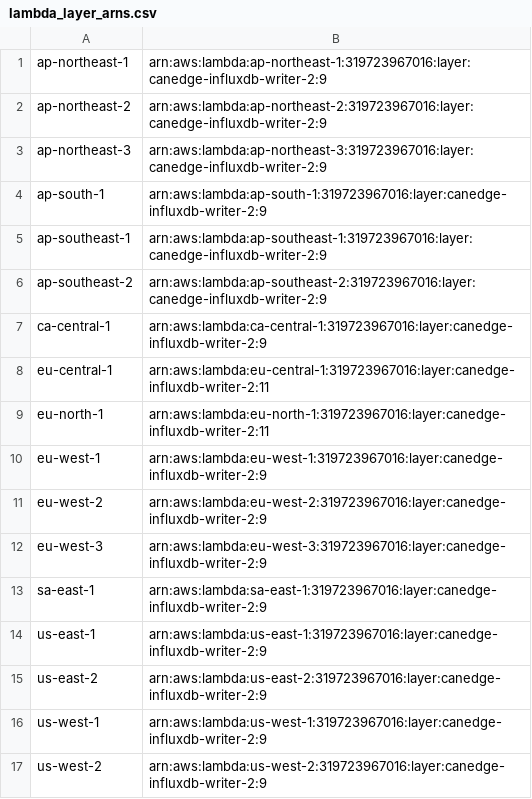
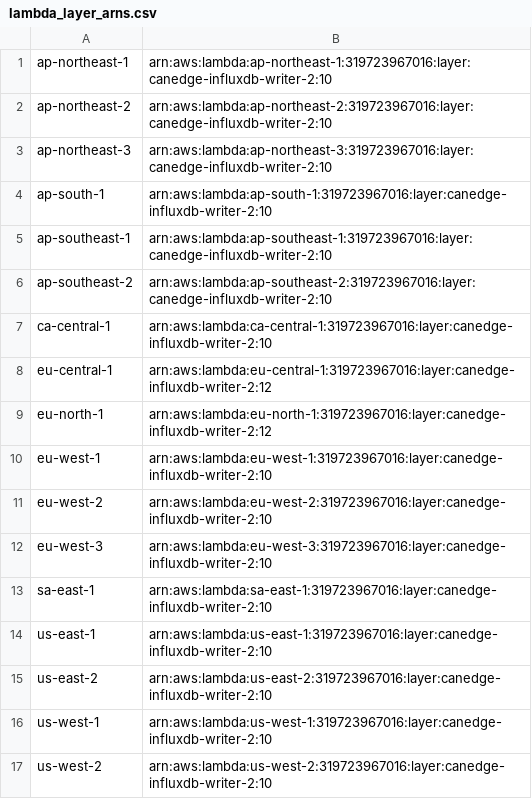
Before and after one commit to CSS-Electronics/canedge-influxdb-writer, a CSV file: deploy-aws-lambda/arn-layers/lambda_layer_arns.csv, drawn as a sheet.

Commit message:
Updated mdf-iter requirement to 2.0.5 to fix memory leak issue (incl. updated AWS Lambda ARN layers)

```diff
--- a/deploy-aws-lambda/arn-layers/lambda_layer_arns.csv
+++ b/deploy-aws-lambda/arn-layers/lambda_layer_arns.csv
@@ -1,17 +1,17 @@
-ap-northeast-1,arn:aws:lambda:ap-northeast-1:319723967016:layer:canedge-influxdb-writer-2:9
-ap-northeast-2,arn:aws:lambda:ap-northeast-2:319723967016:layer:canedge-influxdb-writer-2:9
-ap-northeast-3,arn:aws:lambda:ap-northeast-3:319723967016:layer:canedge-influxdb-writer-2:9
-ap-south-1,arn:aws:lambda:ap-south-1:319723967016:layer:canedge-influxdb-writer-2:9
-ap-southeast-1,arn:aws:lambda:ap-southeast-1:319723967016:layer:canedge-influxdb-writer-2:9
-ap-southeast-2,arn:aws:lambda:ap-southeast-2:319723967016:layer:canedge-influxdb-writer-2:9
-ca-central-1,arn:aws:lambda:ca-central-1:319723967016:layer:canedge-influxdb-writer-2:9
-eu-central-1,arn:aws:lambda:eu-central-1:319723967016:layer:canedge-influxdb-writer-2:11
-eu-north-1,arn:aws:lambda:eu-north-1:319723967016:layer:canedge-influxdb-writer-2:11
-eu-west-1,arn:aws:lambda:eu-west-1:319723967016:layer:canedge-influxdb-writer-2:9
-eu-west-2,arn:aws:lambda:eu-west-2:319723967016:layer:canedge-influxdb-writer-2:9
-eu-west-3,arn:aws:lambda:eu-west-3:319723967016:layer:canedge-influxdb-writer-2:9
-sa-east-1,arn:aws:lambda:sa-east-1:319723967016:layer:canedge-influxdb-writer-2:9
-us-east-1,arn:aws:lambda:us-east-1:319723967016:layer:canedge-influxdb-writer-2:9
-us-east-2,arn:aws:lambda:us-east-2:319723967016:layer:canedge-influxdb-writer-2:9
-us-west-1,arn:aws:lambda:us-west-1:319723967016:layer:canedge-influxdb-writer-2:9
-us-west-2,arn:aws:lambda:us-west-2:319723967016:layer:canedge-influxdb-writer-2:9
+ap-northeast-1,arn:aws:lambda:ap-northeast-1:319723967016:layer:canedge-influxdb-writer-2:10
+ap-northeast-2,arn:aws:lambda:ap-northeast-2:319723967016:layer:canedge-influxdb-writer-2:10
+ap-northeast-3,arn:aws:lambda:ap-northeast-3:319723967016:layer:canedge-influxdb-writer-2:10
+ap-south-1,arn:aws:lambda:ap-south-1:319723967016:layer:canedge-influxdb-writer-2:10
+ap-southeast-1,arn:aws:lambda:ap-southeast-1:319723967016:layer:canedge-influxdb-writer-2:10
+ap-southeast-2,arn:aws:lambda:ap-southeast-2:319723967016:layer:canedge-influxdb-writer-2:10
+ca-central-1,arn:aws:lambda:ca-central-1:319723967016:layer:canedge-influxdb-writer-2:10
+eu-central-1,arn:aws:lambda:eu-central-1:319723967016:layer:canedge-influxdb-writer-2:12
+eu-north-1,arn:aws:lambda:eu-north-1:319723967016:layer:canedge-influxdb-writer-2:12
+eu-west-1,arn:aws:lambda:eu-west-1:319723967016:layer:canedge-influxdb-writer-2:10
+eu-west-2,arn:aws:lambda:eu-west-2:319723967016:layer:canedge-influxdb-writer-2:10
+eu-west-3,arn:aws:lambda:eu-west-3:319723967016:layer:canedge-influxdb-writer-2:10
+sa-east-1,arn:aws:lambda:sa-east-1:319723967016:layer:canedge-influxdb-writer-2:10
+us-east-1,arn:aws:lambda:us-east-1:319723967016:layer:canedge-influxdb-writer-2:10
+us-east-2,arn:aws:lambda:us-east-2:319723967016:layer:canedge-influxdb-writer-2:10
+us-west-1,arn:aws:lambda:us-west-1:319723967016:layer:canedge-influxdb-writer-2:10
+us-west-2,arn:aws:lambda:us-west-2:319723967016:layer:canedge-influxdb-writer-2:10
```
Also changed, not shown: 2 other files.
